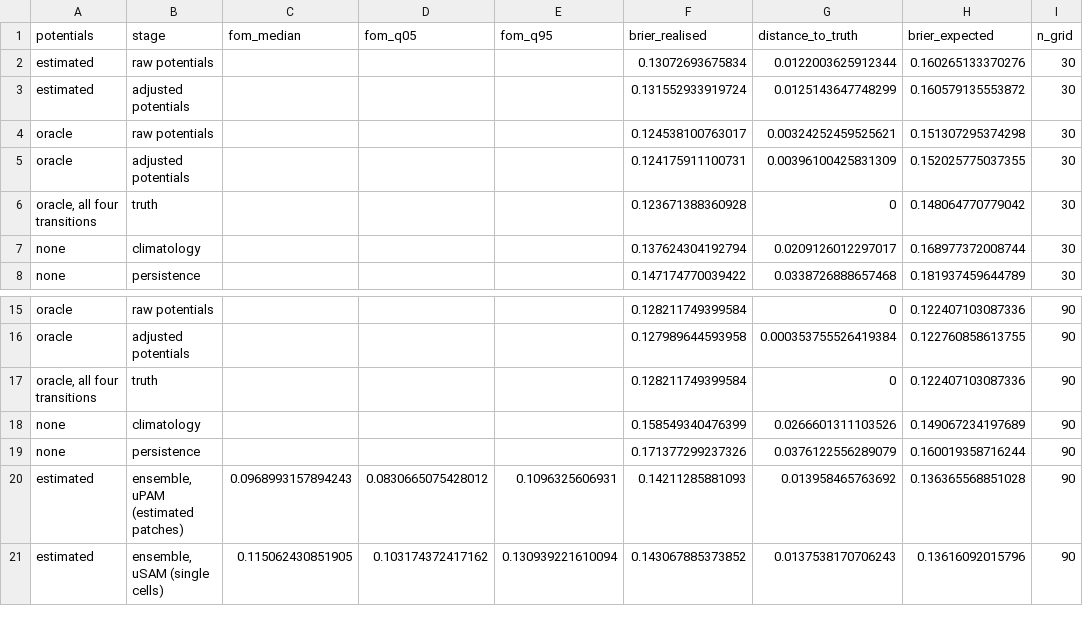
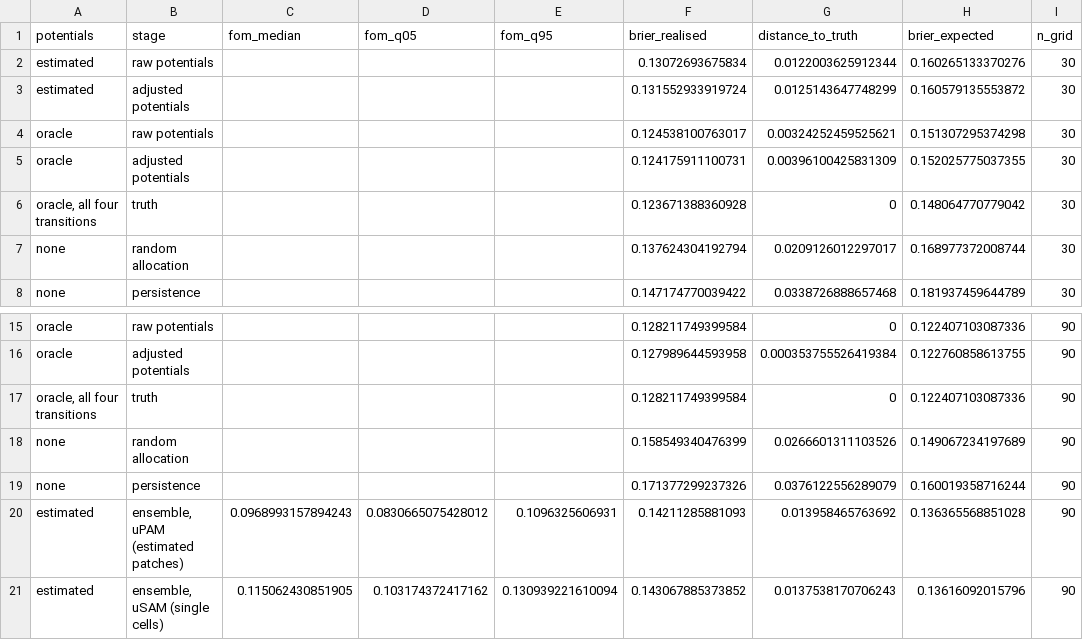
Before and after one commit to mmyrte/evoland-experiments, a CSV file: 2026-09-paper-figures/figures/skill-attribution.csv, drawn as a sheet; only a part is shown, gaps mark what is left out; the diff names each change by its address in the sheet, - before the commit and + after, or states it on an @@ line.

```diff
--- a/2026-09-paper-figures/figures/skill-attribution.csv
+++ b/2026-09-paper-figures/figures/skill-attribution.csv
-B7 (stage): climatology
+B7 (stage): random allocation
-B18 (stage): climatology
+B18 (stage): random allocation
```
Also changed, not shown: 2026-09-paper-figures/figures/learner-comparison.csv, 4 other files.
